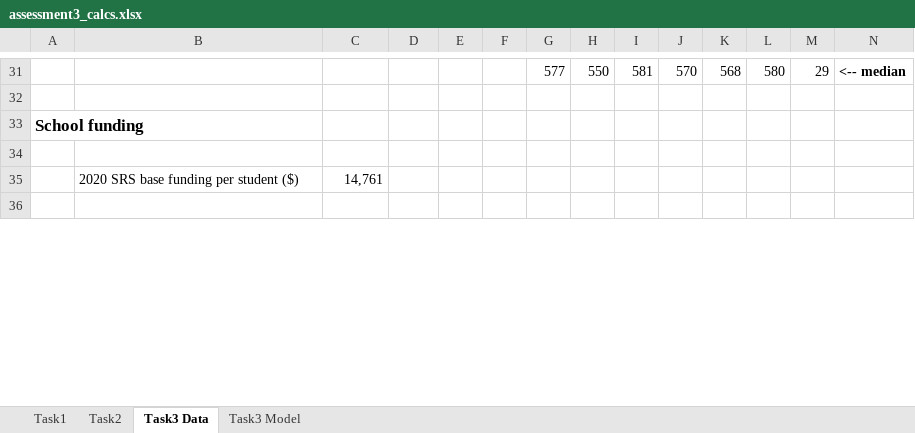
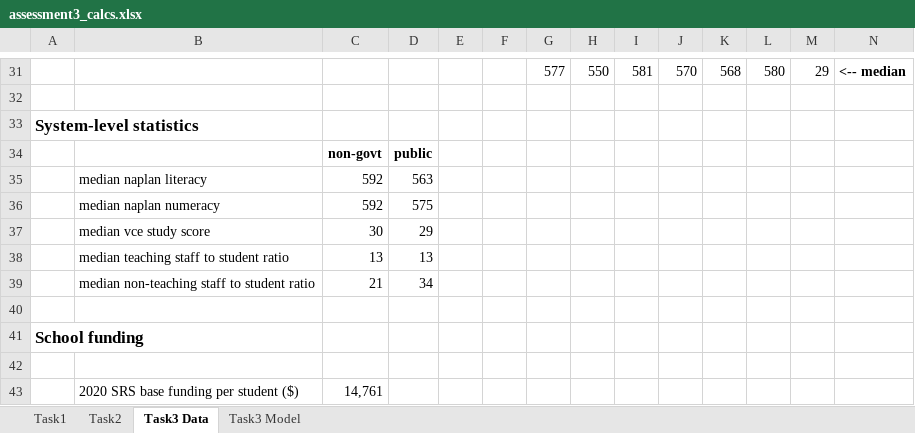
Before and after one commit to amanjit-gill-data/mcdm-roadworks, an Excel workbook: assessment3/submission/assessment3_calcs.xlsx, sheet Task3 Data, drawn as a sheet; only a part is shown, gaps mark what is left out; the shorter side is filled out with more unchanged rows; values as stored, in another font and other column widths than the file's, no borders; rows hold the shown columns only; the diff names each change by its address in the sheet, - before the commit and + after, or states it on an @@ line.

Commit message:
task3

```diff
--- a/assessment3/submission/assessment3_calcs.xlsx (sheet Task3 Data)
+++ b/assessment3/submission/assessment3_calcs.xlsx (sheet Task3 Data)
+row 33: System-level statistics
+row 34:  |  | non-govt | public
+row 35:  | median naplan literacy | 592 | 563
+row 36:  | median naplan numeracy | 592 | 575
+row 37:  | median vce study score | 30 | 29
+row 38:  | median teaching staff to student ratio | 13 | 13
+row 39:  | median non-teaching staff to student ratio | 21 | 34
+row 40: (empty)
```
Also changed, not shown: formulas that keep their value, 14 other files.
